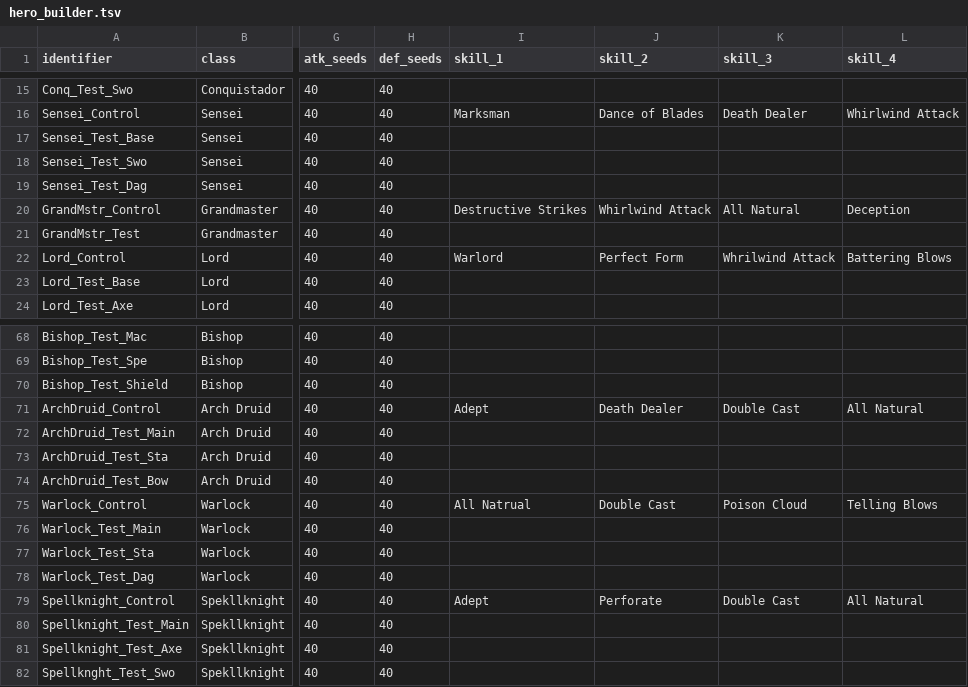
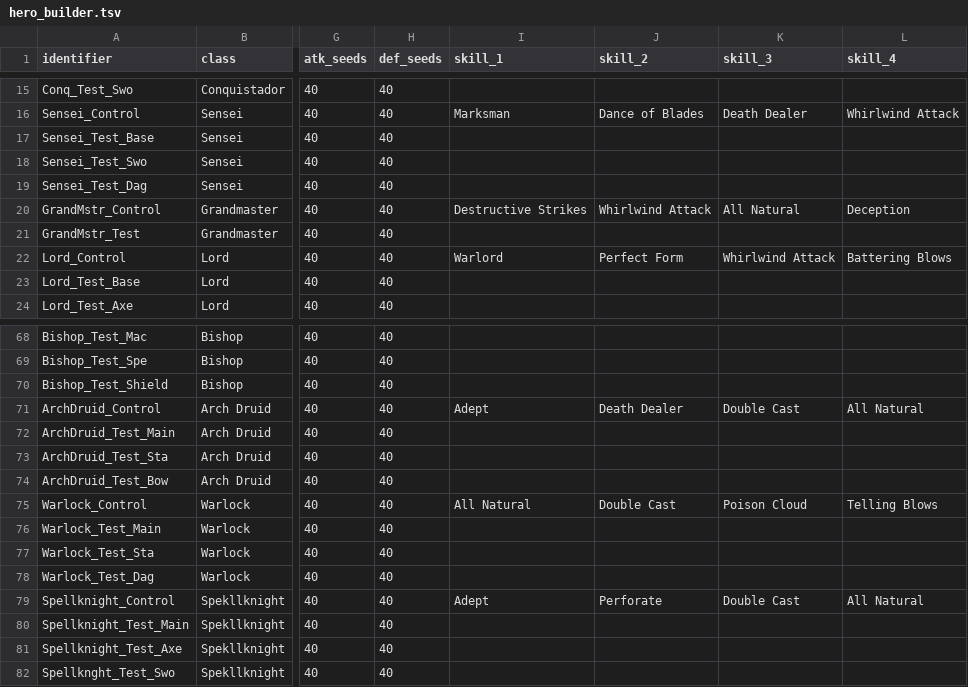
Before and after one commit to brct-james/adept-shop-titans-simulator, a TSV file: config/hero_builder.tsv, drawn as a sheet; only a part is shown, gaps mark what is left out; the diff names each change by its address in the sheet, - before the commit and + after, or states it on an @@ line.

Commit message:
Fix typo in skills for bundle heroes

```diff
--- a/config/hero_builder.tsv
+++ b/config/hero_builder.tsv
-K22 (skill_3): Whrilwind Attack
+K22 (skill_3): Whirlwind Attack
-I75 (skill_1): All Natrual
+I75 (skill_1): All Natural
```
Also changed, not shown: releases/build/adept/adept_data/config/hero_builder.tsv, 1 other file.
